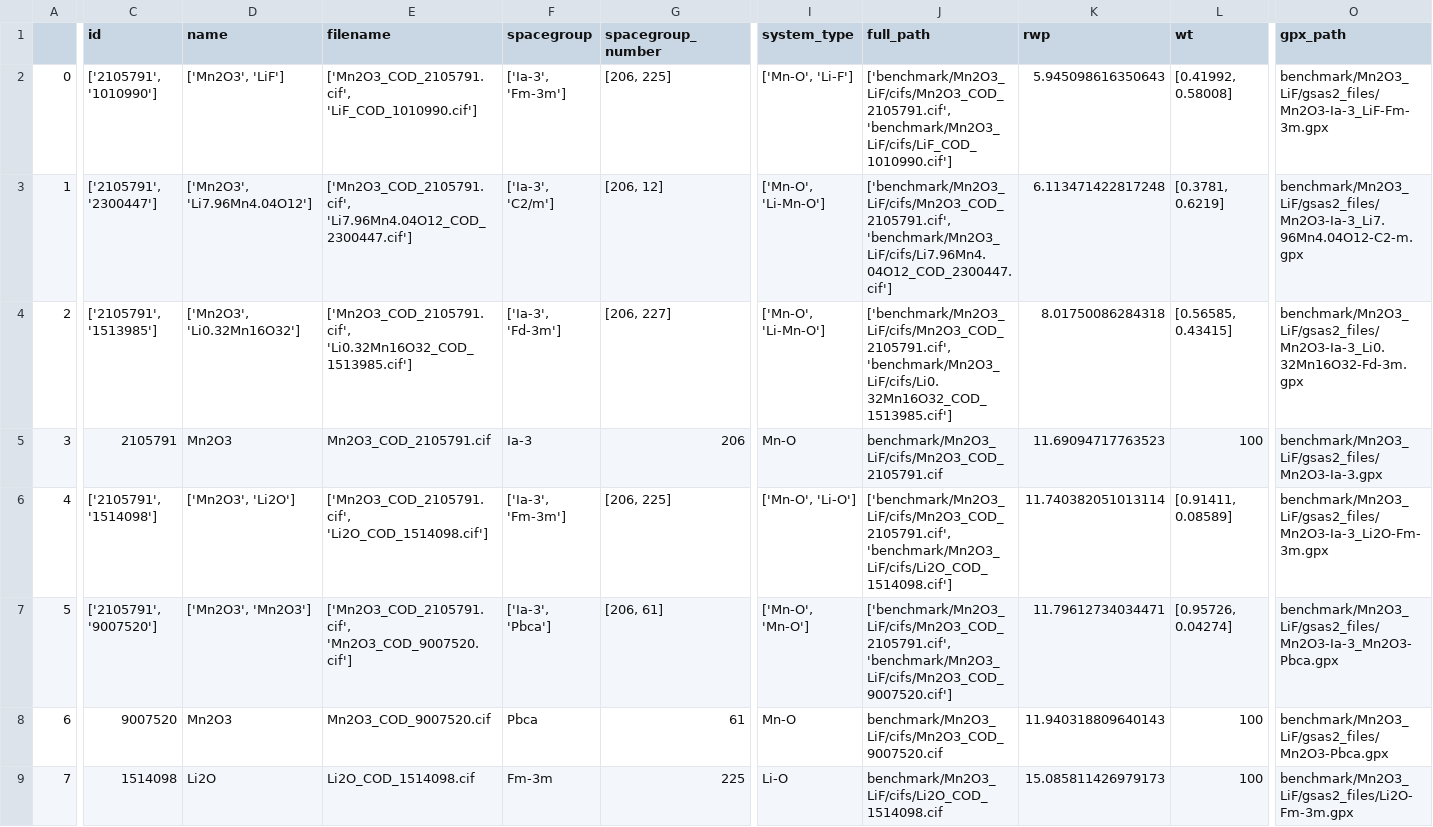
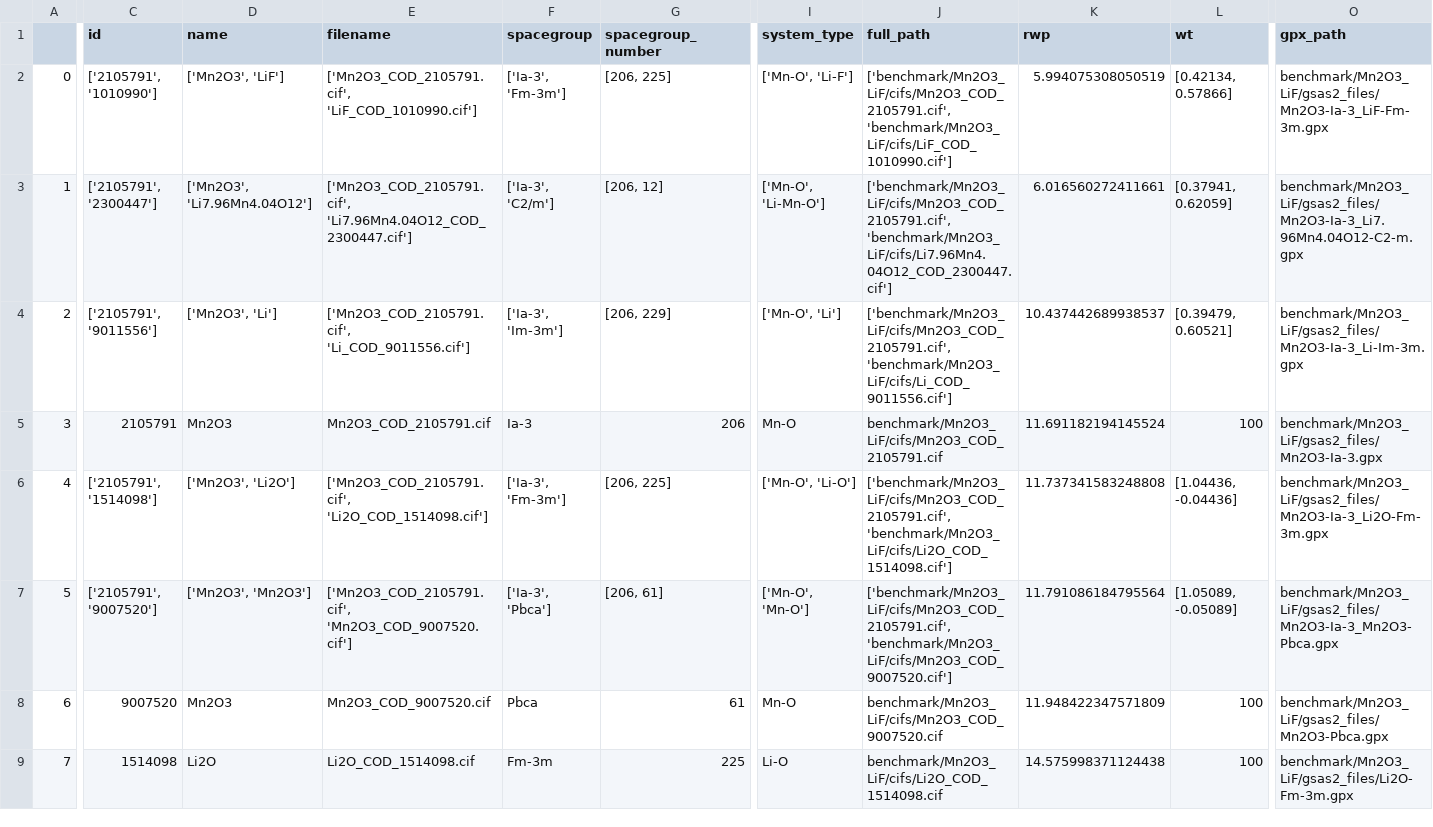
Before and after one commit to pedrobcst/Xerus, a CSV file: Examples/benchmark/results/auto/Mn2O3+LiF_results_auto.csv, drawn as a sheet; only a part is shown, gaps mark what is left out; the diff names each change by its address in the sheet, - before the commit and + after, or states it on an @@ line.

```diff
--- a/Examples/benchmark/results/auto/Mn2O3+LiF_results_auto.csv
+++ b/Examples/benchmark/results/auto/Mn2O3+LiF_results_auto.csv
-K2 (rwp): 5.945098616350643
+K2 (rwp): 5.994075308050519
-L2 (wt): [0.41992, 0.58008]
+L2 (wt): [0.42134, 0.57866]
-K3 (rwp): 6.113471422817248
+K3 (rwp): 6.016560272411661
-L3 (wt): [0.3781, 0.6219]
+L3 (wt): [0.37941, 0.62059]
-C4 (id): ['2105791', '1513985']
+C4 (id): ['2105791', '9011556']
-D4 (name): ['Mn2O3', 'Li0.32Mn16O32']
+D4 (name): ['Mn2O3', 'Li']
-E4 (filename): ['Mn2O3_COD_2105791.cif', 'Li0.32Mn16O32_COD_1513985.cif']
+E4 (filename): ['Mn2O3_COD_2105791.cif', 'Li_COD_9011556.cif']
-F4 (spacegroup): ['Ia-3', 'Fd-3m']
+F4 (spacegroup): ['Ia-3', 'Im-3m']
-G4 (spacegroup_number): [206, 227]
+G4 (spacegroup_number): [206, 229]
-I4 (system_type): ['Mn-O', 'Li-Mn-O']
+I4 (system_type): ['Mn-O', 'Li']
-J4 (full_path): ['benchmark/Mn2O3_LiF/cifs/Mn2O3_COD_2105791.cif', 'benchmark/Mn2O3_LiF/cifs/Li0.32Mn16O32_COD_1513985.cif']
+J4 (full_path): ['benchmark/Mn2O3_LiF/cifs/Mn2O3_COD_2105791.cif', 'benchmark/Mn2O3_LiF/cifs/Li_COD_9011556.cif']
-K4 (rwp): 8.01750086284318
+K4 (rwp): 10.437442689938537
-L4 (wt): [0.56585, 0.43415]
+L4 (wt): [0.39479, 0.60521]
-O4 (gpx_path): benchmark/Mn2O3_LiF/gsas2_files/Mn2O3-Ia-3_Li0.32Mn16O32-Fd-3m.gpx
+O4 (gpx_path): benchmark/Mn2O3_LiF/gsas2_files/Mn2O3-Ia-3_Li-Im-3m.gpx
-K5 (rwp): 11.69094717763523
+K5 (rwp): 11.691182194145524
-K6 (rwp): 11.740382051013114
+K6 (rwp): 11.737341583248808
-L6 (wt): [0.91411, 0.08589]
+L6 (wt): [1.04436, -0.04436]
-K7 (rwp): 11.79612734034471
+K7 (rwp): 11.791086184795564
-L7 (wt): [0.95726, 0.04274]
+L7 (wt): [1.05089, -0.05089]
-K8 (rwp): 11.940318809640143
+K8 (rwp): 11.948422347571809
-K9 (rwp): 15.085811426979173
+K9 (rwp): 14.575998371124438
```
Also changed, not shown: Examples/benchmark/results/auto/Li2MnO3+MnO+TiO2_results_auto.csv, Examples/benchmark/results/auto/Li2TiO3+MnF2+LiMn2O4_results_auto.csv, 9 other files.
